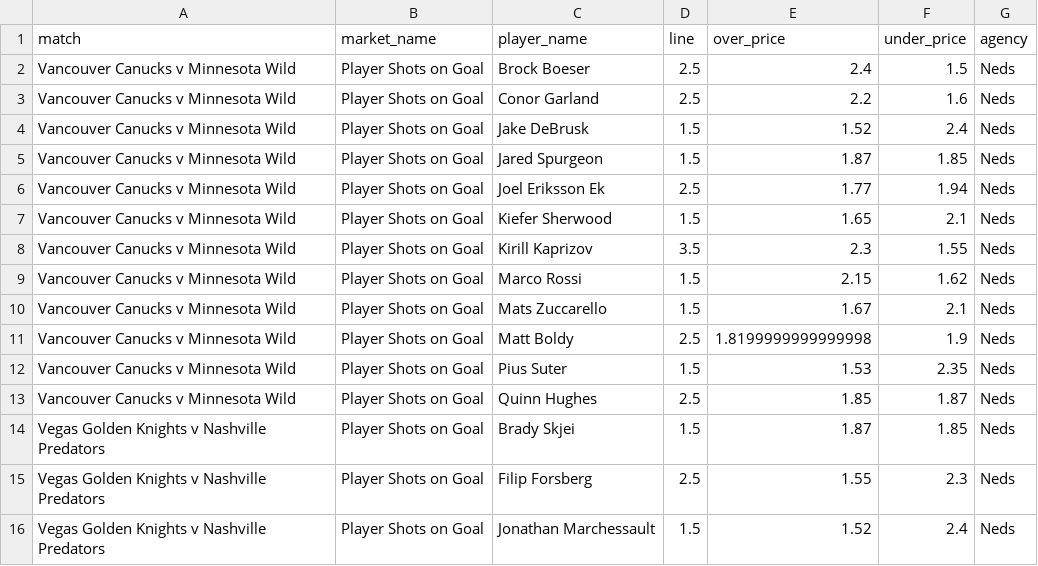
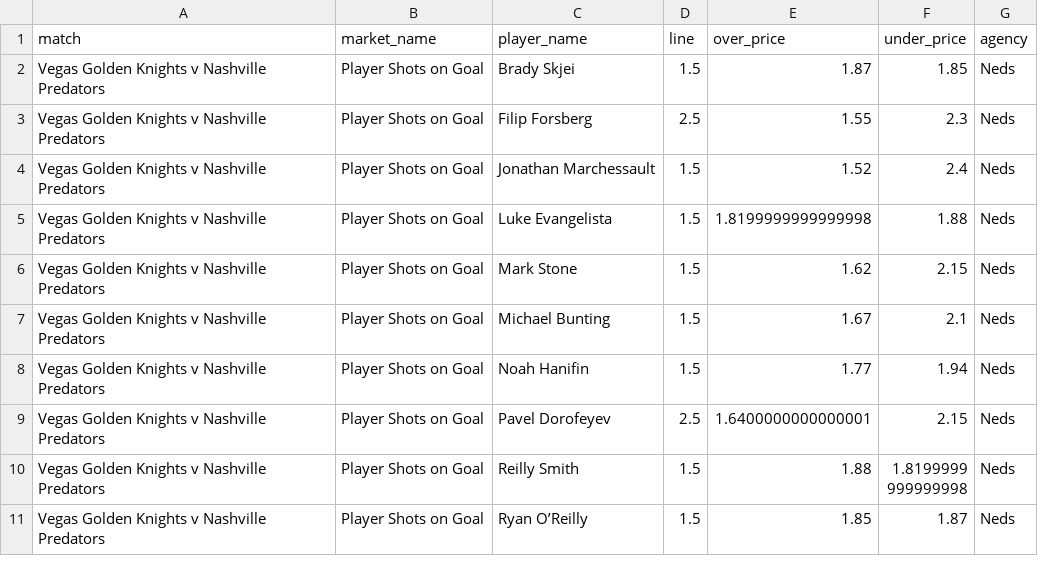
Before and after one commit to jamesbrown1417/NHL, a CSV file: Data/scraped_odds/neds_player_shots_on_goal.csv, drawn as a sheet; only a part is shown; the shorter side is filled out with more unchanged rows.

```diff
--- a/Data/scraped_odds/neds_player_shots_on_goal.csv
+++ b/Data/scraped_odds/neds_player_shots_on_goal.csv
@@ -1,14 +1,2 @@
 match,market_name,player_name,line,over_price,under_price,agency
-Vancouver Canucks v Minnesota Wild,Player Shots on Goal,Brock Boeser,2.5,2.4,1.5,Neds
-Vancouver Canucks v Minnesota Wild,Player Shots on Goal,Conor Garland,2.5,2.2,1.6,Neds
-Vancouver Canucks v Minnesota Wild,Player Shots on Goal,Jake DeBrusk,1.5,1.52,2.4,Neds
-Vancouver Canucks v Minnesota Wild,Player Shots on Goal,Jared Spurgeon,1.5,1.87,1.85,Neds
-Vancouver Canucks v Minnesota Wild,Player Shots on Goal,Joel Eriksson Ek,2.5,1.77,1.94,Neds
-Vancouver Canucks v Minnesota Wild,Player Shots on Goal,Kiefer Sherwood,1.5,1.65,2.1,Neds
-Vancouver Canucks v Minnesota Wild,Player Shots on Goal,Kirill Kaprizov,3.5,2.3,1.55,Neds
-Vancouver Canucks v Minnesota Wild,Player Shots on Goal,Marco Rossi,1.5,2.15,1.62,Neds
-Vancouver Canucks v Minnesota Wild,Player Shots on Goal,Mats Zuccarello,1.5,1.67,2.1,Neds
-Vancouver Canucks v Minnesota Wild,Player Shots on Goal,Matt Boldy,2.5,1.8199999999999998,1.9,Neds
-Vancouver Canucks v Minnesota Wild,Player Shots on Goal,Pius Suter,1.5,1.53,2.35,Neds
-Vancouver Canucks v Minnesota Wild,Player Shots on Goal,Quinn Hughes,2.5,1.85,1.87,Neds
 Vegas Golden Knights v Nashville Predators,Player Shots on Goal,Brady Skjei,1.5,1.87,1.85,Neds
```
Also changed, not shown: Data/scraped_odds/neds_player_assists.csv, Data/scraped_odds/neds_player_points.csv, 35 other files.
